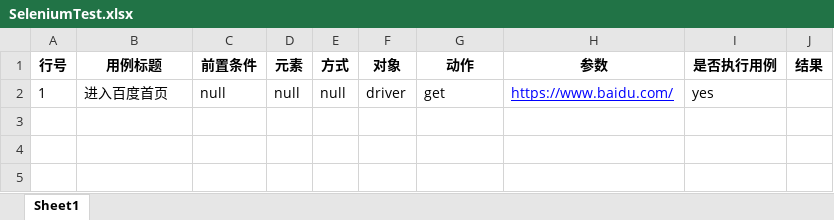
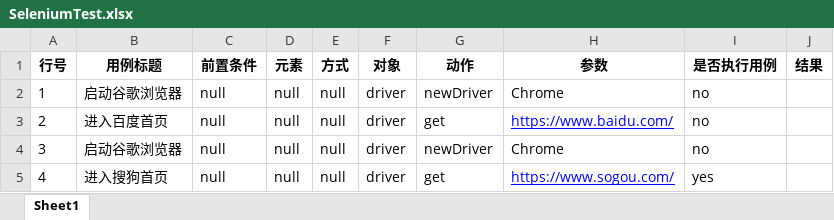
Before and after one commit to bwmqq/Projects, an Excel workbook: TestExcel/Excel/SeleniumTest.xlsx, sheet Sheet1, drawn as a sheet; values as stored, in another font and other column widths than the file's, no borders; addresses are those after the commit; the diff names each change by its address in the sheet, - before the commit and + after, or states it on an @@ line.

```diff
--- a/TestExcel/Excel/SeleniumTest.xlsx (sheet Sheet1)
+++ b/TestExcel/Excel/SeleniumTest.xlsx (sheet Sheet1)
+row 2: 1 | 启动谷歌浏览器 | null | null | null | driver | newDriver | Chrome | no
-A3 (行号): 1
+A3 (行号): 2
-I3 (是否执行用例): yes
+I3 (是否执行用例): no
+row 4: 3 | 启动谷歌浏览器 | null | null | null | driver | newDriver | Chrome | no
+row 5: 4 | 进入搜狗首页 | null | null | null | driver | get | https://www.sogou.com/ | yes
```
Also changed, not shown: 7 other files.
